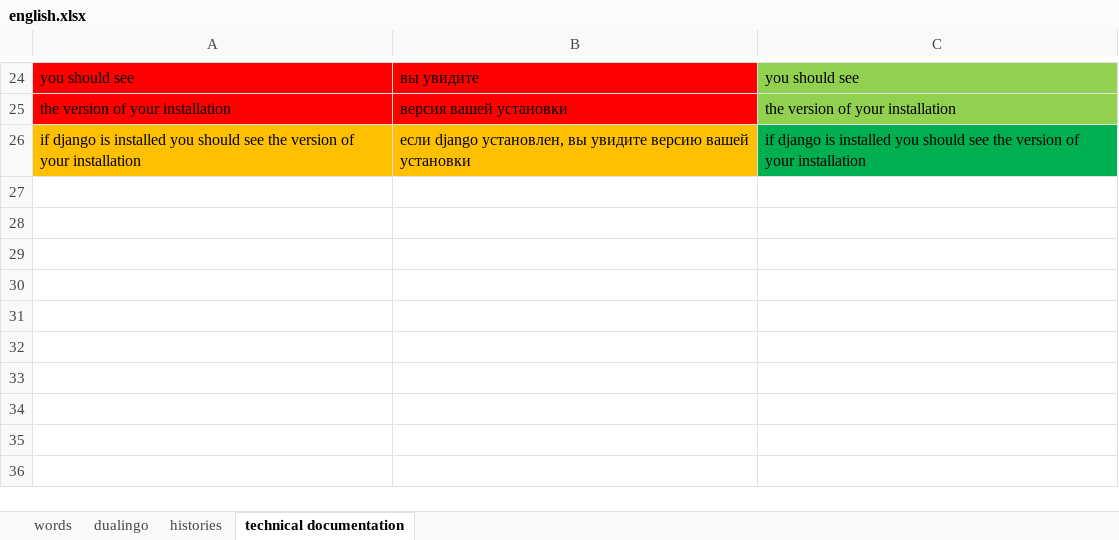
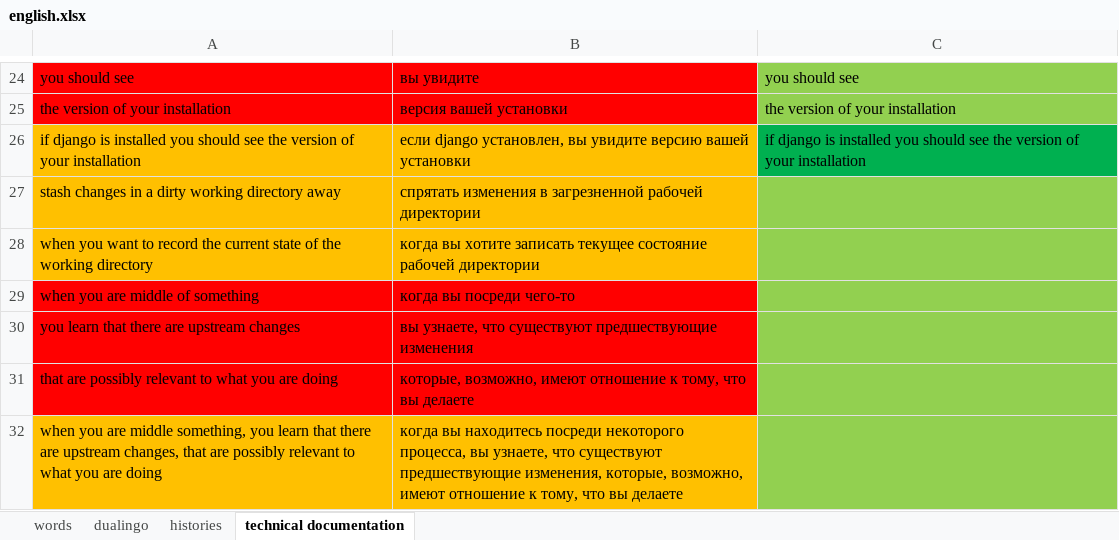
Before and after one commit to spech13/english, an Excel workbook: english.xlsx, sheet technical documentation, drawn as a sheet; only a part is shown, gaps mark what is left out; values as stored, in another font and other column widths than the file's, no borders; the diff names each change by its address in the sheet, - before the commit and + after, or states it on an @@ line.

```diff
--- a/english.xlsx (sheet technical documentation)
+++ b/english.xlsx (sheet technical documentation)
+row 27: stash changes in a dirty working directory away | спрятать изменения в загрезненной рабочей директории
+row 28: when you want to record the current state of the working directory | когда вы хотите записать текущее состояние рабочей директории
+row 29: when you are middle of something | когда вы посреди чего-то
+row 30: you learn that there are upstream changes | вы узнаете, что существуют предшествующие изменения
+row 31: that are possibly relevant to what you are doing | которые, возможно, имеют отношение к тому, что вы делаете
+row 32: when you are middle something, you learn that there are upstream changes, that are possibly relevant to what you are doing | когда вы находитесь посреди некоторого процесса, вы узнаете, что существуют предшествующие изменения, которые, возможно, имеют отношение к тому, что вы делаете
```
Also changed, not shown: sheet histories.
